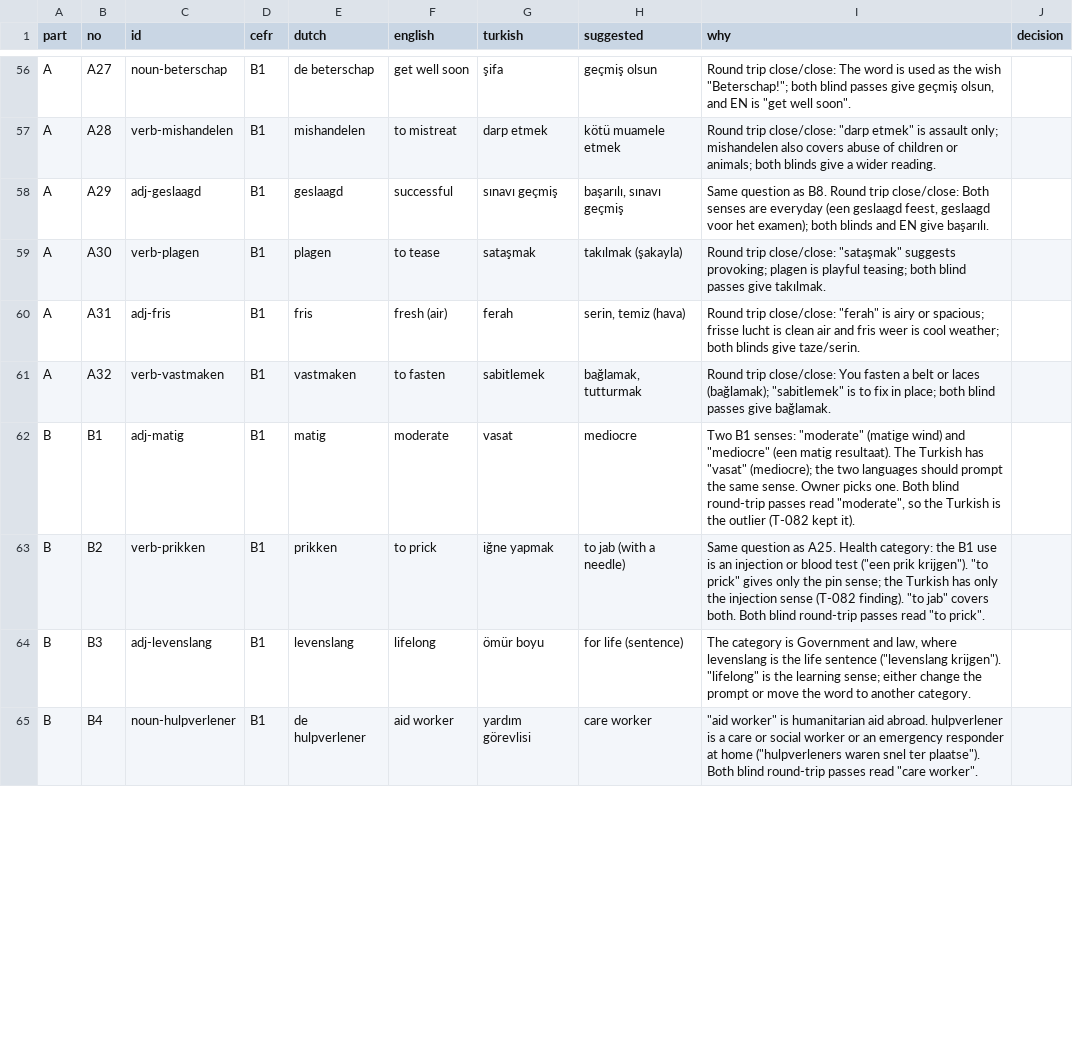
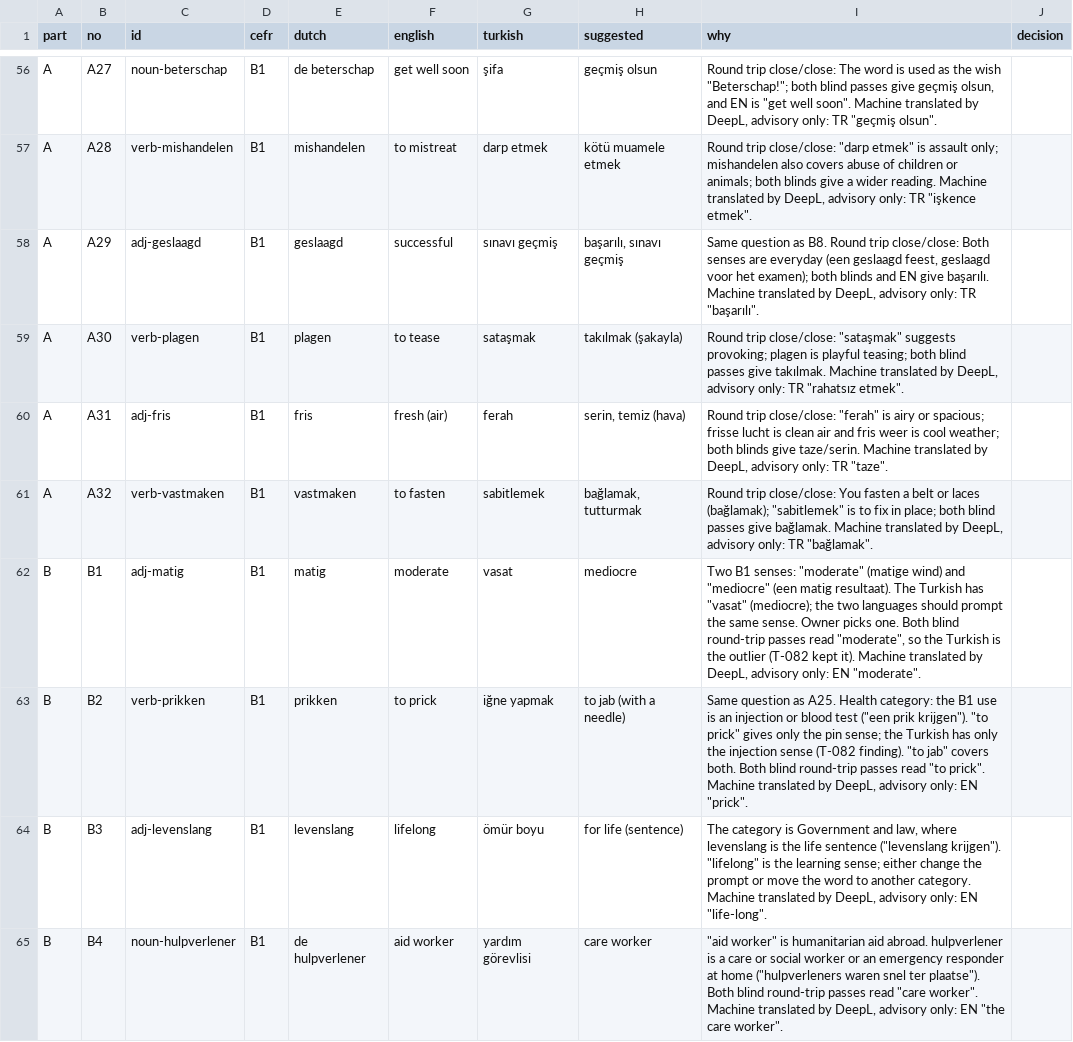
Before and after one commit to bltbllky/linguagrid-content, a CSV file: review/owner-b1.csv, drawn as a sheet; only a part is shown, gaps mark what is left out; the diff covers the shown part only; the diff names each change by its address in the sheet, - before the commit and + after, or states it on an @@ line.

```diff
--- a/review/owner-b1.csv
+++ b/review/owner-b1.csv
-I56 (why): …well soon".
+I56 (why): …well soon". Machine translated by DeepL, advisory only: TR "geçmiş olsun".
-I57 (why): …wider reading.
+I57 (why): …wider reading. Machine translated by DeepL, advisory only: TR "işkence etmek".
-I58 (why): …give başarılı.
+I58 (why): …give başarılı. Machine translated by DeepL, advisory only: TR "başarılı".
-I59 (why): …give takılmak.
+I59 (why): …give takılmak. Machine translated by DeepL, advisory only: TR "rahatsız etmek".
-I60 (why): …give taze/serin.
+I60 (why): …give taze/serin. Machine translated by DeepL, advisory only: TR "taze".
-I61 (why): …give bağlamak.
+I61 (why): …give bağlamak. Machine translated by DeepL, advisory only: TR "bağlamak".
-I62 (why): …kept it).
+I62 (why): …kept it). Machine translated by DeepL, advisory only: EN "moderate".
-I63 (why): …"to prick".
+I63 (why): …"to prick". Machine translated by DeepL, advisory only: EN "prick".
-I64 (why): …another category.
+I64 (why): …another category. Machine translated by DeepL, advisory only: EN "life-long".
-I65 (why): …"care worker".
+I65 (why): …"care worker". Machine translated by DeepL, advisory only: EN "the care worker".
```
Also changed, not shown: 64 edited cells elsewhere in this file, 1 other file.
